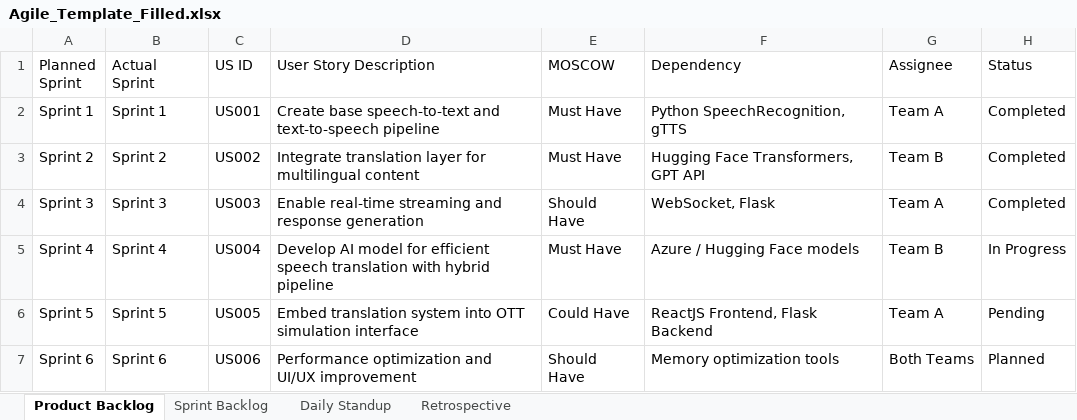
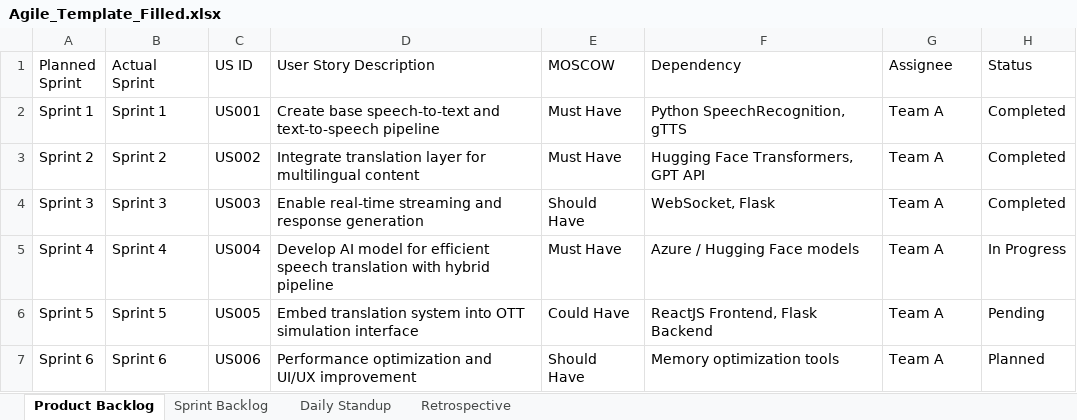
Before and after one commit to lavanya671-G/Ai-powered-ai-speech-to-speech-translation-using-multilingual-content, an Excel workbook: Agile Document/Agile_Template_Filled.xlsx, sheet Product Backlog, drawn as a sheet; values as stored, in another font and other column widths than the file's, no borders; the diff names each change by its address in the sheet, - before the commit and + after, or states it on an @@ line.

```diff
--- a/Agile Document/Agile_Template_Filled.xlsx (sheet Product Backlog)
+++ b/Agile Document/Agile_Template_Filled.xlsx (sheet Product Backlog)
-G3 (Assignee): Team B
+G3 (Assignee): Team A
-G5 (Assignee): Team B
+G5 (Assignee): Team A
-G7 (Assignee): Both Teams
+G7 (Assignee): Team A
```
Also changed, not shown: Agile Document/Defect_Tracker_Filled.xlsx, Agile Document/Unit_Test_Plan_Filled_Exact_Format.xlsx.
